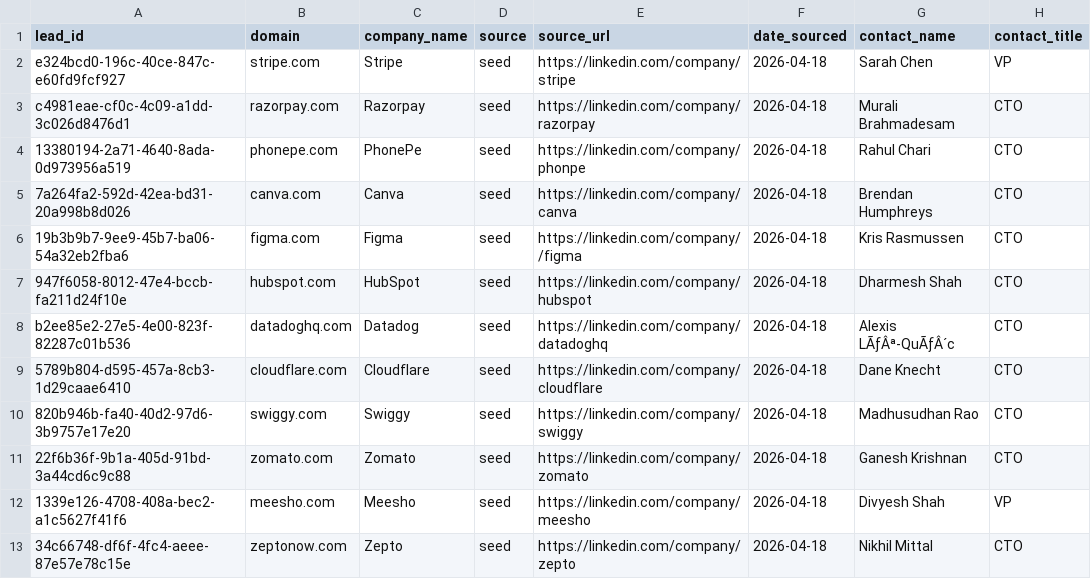
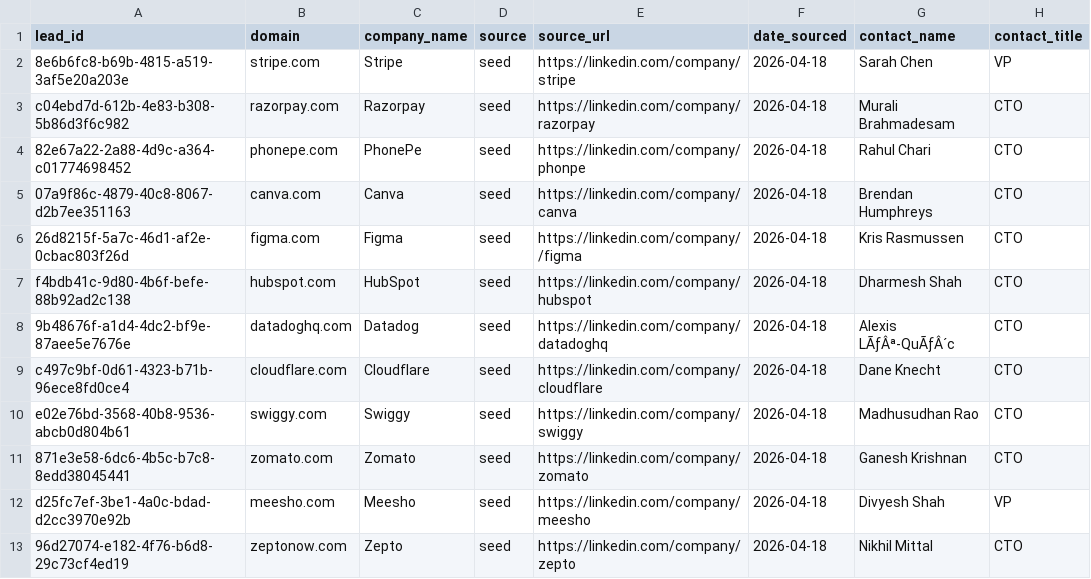
Before and after one commit to aayush2724/LeadForge, a CSV file: data/raw/seeds_normalized.csv, drawn as a sheet; only a part is shown; the diff names each change by its address in the sheet, - before the commit and + after, or states it on an @@ line.

Commit message:
data: update normalized seeds data

```diff
--- a/data/raw/seeds_normalized.csv
+++ b/data/raw/seeds_normalized.csv
-A2 (lead_id): e324bcd0-196c-40ce-847c-e60fd9fcf927
+A2 (lead_id): 8e6b6fc8-b69b-4815-a519-3af5e20a203e
-A3 (lead_id): c4981eae-cf0c-4c09-a1dd-3c026d8476d1
+A3 (lead_id): c04ebd7d-612b-4e83-b308-5b86d3f6c982
-A4 (lead_id): 13380194-2a71-4640-8ada-0d973956a519
+A4 (lead_id): 82e67a22-2a88-4d9c-a364-c01774698452
-A5 (lead_id): 7a264fa2-592d-42ea-bd31-20a998b8d026
+A5 (lead_id): 07a9f86c-4879-40c8-8067-d2b7ee351163
-A6 (lead_id): 19b3b9b7-9ee9-45b7-ba06-54a32eb2fba6
+A6 (lead_id): 26d8215f-5a7c-46d1-af2e-0cbac803f26d
-A7 (lead_id): 947f6058-8012-47e4-bccb-fa211d24f10e
+A7 (lead_id): f4bdb41c-9d80-4b6f-befe-88b92ad2c138
-A8 (lead_id): b2ee85e2-27e5-4e00-823f-82287c01b536
+A8 (lead_id): 9b48676f-a1d4-4dc2-bf9e-87aee5e7676e
-A9 (lead_id): 5789b804-d595-457a-8cb3-1d29caae6410
+A9 (lead_id): c497c9bf-0d61-4323-b71b-96ece8fd0ce4
-A10 (lead_id): 820b946b-fa40-40d2-97d6-3b9757e17e20
+A10 (lead_id): e02e76bd-3568-40b8-9536-abcb0d804b61
-A11 (lead_id): 22f6b36f-9b1a-405d-91bd-3a44cd6c9c88
+A11 (lead_id): 871e3e58-6dc6-4b5c-b7c8-8edd38045441
-A12 (lead_id): 1339e126-4708-408a-bec2-a1c5627f41f6
+A12 (lead_id): d25fc7ef-3be1-4a0c-bdad-d2cc3970e92b
-A13 (lead_id): 34c66748-df6f-4fc4-aeee-87e57e78c15e
+A13 (lead_id): 96d27074-e182-4f76-b6d8-29c73cf4ed19
```
